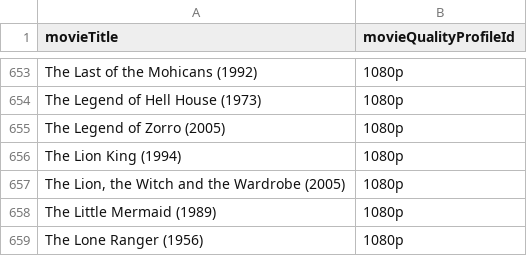
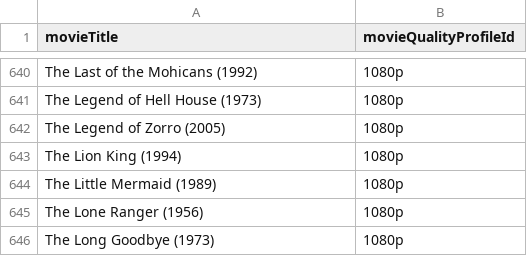
Before and after one commit to GeneralPotsmoke/radarr_list, a CSV file: radarr_list.csv, drawn as a sheet; only a part is shown, gaps mark what is left out; the shorter side is filled out with more unchanged rows; the diff covers the shown part only; the diff names each change by its address in the sheet, - before the commit and + after, or states it on an @@ line.

```diff
--- a/radarr_list.csv
+++ b/radarr_list.csv
-row 657: The Lion, the Witch and the Wardrobe (2005) | 1080p
```
Also changed, not shown: 13 removed rows elsewhere in this file.
